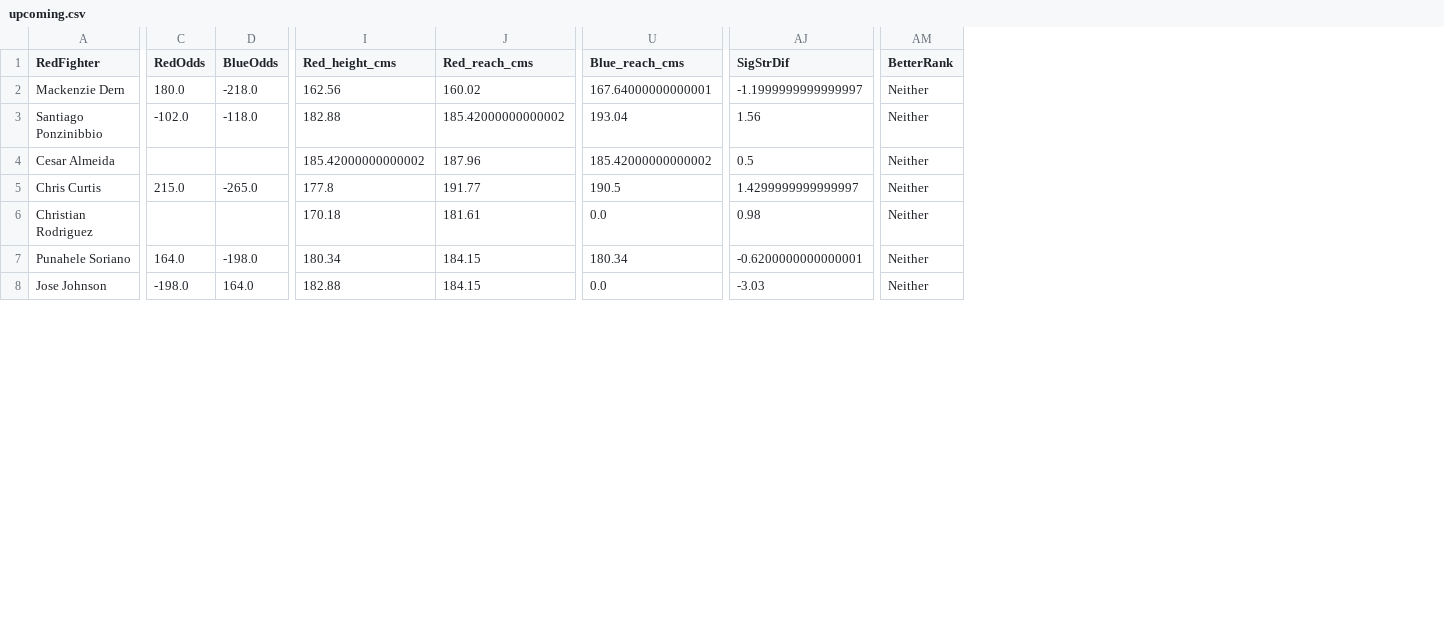
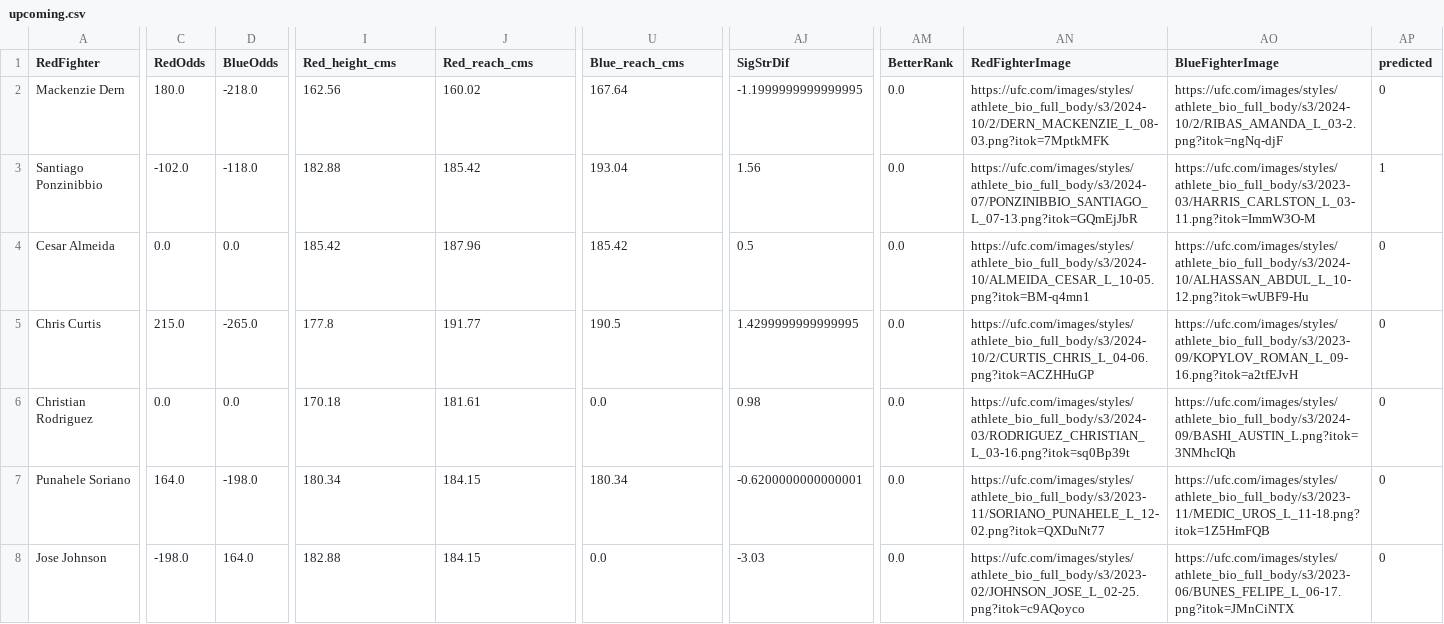
Before and after one commit to dxmv/ufc_match_predictor, a CSV file: backend/src/data/upcoming.csv, drawn as a sheet; only a part is shown, gaps mark what is left out; the diff covers the shown part only; the diff names each change by its address in the sheet, - before the commit and + after, or states it on an @@ line.

Commit message:
Can now add images to files and display them on the front-end

```diff
--- a/backend/src/data/upcoming.csv
+++ b/backend/src/data/upcoming.csv
+column AN (RedFighterImage), rows 2-8: https://ufc.com/images/styles/athlete_bio_full_body/s3/2024-10/2/DERN_MACKENZIE_L_08-03.png?itok=7MptkMFK | https://ufc.com/images/styles/athlete_bio_full_body/s3/2024-07/PONZINIBBIO_SANTIAGO_L_07-13.png?itok=GQmEjJbR | https://ufc.com/images/styles/athlete_bio_full_body/s3/2024-10/ALMEIDA_CESAR_L_10-05.png?itok=BM-q4mn1 | https://ufc.com/images/styles/athlete_bio_full_body/s3/2024-10/2/CURTIS_CHRIS_L_04-06.png?itok=ACZHHuGP | https://ufc.com/images/styles/athlete_bio_full_body/s3/2024-03/RODRIGUEZ_CHRISTIAN_L_03-16.png?itok=sq0Bp39t | https://ufc.com/images/styles/athlete_bio_full_body/s3/2023-11/SORIANO_PUNAHELE_L_12-02.png?itok=QXDuNt77 | https://ufc.com/images/styles/athlete_bio_full_body/s3/2023-02/JOHNSON_JOSE_L_02-25.png?itok=c9AQoyco
+column AO (BlueFighterImage), rows 2-8: https://ufc.com/images/styles/athlete_bio_full_body/s3/2024-10/2/RIBAS_AMANDA_L_03-2.png?itok=ngNq-djF | https://ufc.com/images/styles/athlete_bio_full_body/s3/2023-03/HARRIS_CARLSTON_L_03-11.png?itok=ImmW3O-M | https://ufc.com/images/styles/athlete_bio_full_body/s3/2024-10/ALHASSAN_ABDUL_L_10-12.png?itok=wUBF9-Hu | https://ufc.com/images/styles/athlete_bio_full_body/s3/2023-09/KOPYLOV_ROMAN_L_09-16.png?itok=a2tfEJvH | https://ufc.com/images/styles/athlete_bio_full_body/s3/2024-09/BASHI_AUSTIN_L.png?itok=3NMhcIQh | https://ufc.com/images/styles/athlete_bio_full_body/s3/2023-11/MEDIC_UROS_L_11-18.png?itok=1Z5HmFQB | https://ufc.com/images/styles/athlete_bio_full_body/s3/2023-06/BUNES_FELIPE_L_06-17.png?itok=JMnCiNTX
+column AP (predicted), rows 2-8: 0 | 1 | 0 | 0 | 0 | 0 | 0
-U2 (Blue_reach_cms): 167.64000000000001
+U2 (Blue_reach_cms): 167.64
-AJ2 (SigStrDif): -1.1999999999999997
+AJ2 (SigStrDif): -1.1999999999999995
-AM2:AM8 (BetterRank): Neither
+AM2:AM8 (BetterRank): 0.0
-J3 (Red_reach_cms): 185.42000000000002
+J3 (Red_reach_cms): 185.42
-C4 (RedOdds): (empty)
+C4 (RedOdds): 0.0
-D4 (BlueOdds): (empty)
+D4 (BlueOdds): 0.0
-I4 (Red_height_cms): 185.42000000000002
+I4 (Red_height_cms): 185.42
-U4 (Blue_reach_cms): 185.42000000000002
+U4 (Blue_reach_cms): 185.42
-AJ5 (SigStrDif): 1.4299999999999997
+AJ5 (SigStrDif): 1.4299999999999995
-C6 (RedOdds): (empty)
+C6 (RedOdds): 0.0
-D6 (BlueOdds): (empty)
+D6 (BlueOdds): 0.0
```
Also changed, not shown: 23 edited cells elsewhere in this file, 6 other files.
